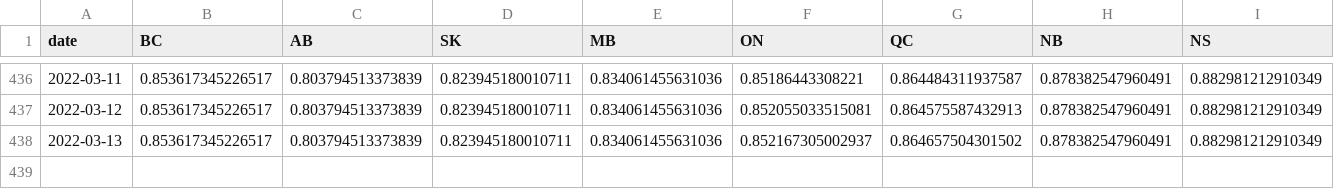
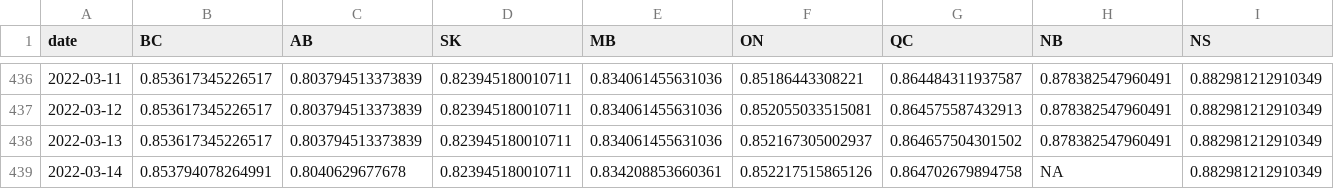
Before and after one commit to trevortombe/covidgraphs, a CSV file: Files/prov_atleastone.csv, drawn as a sheet; only a part is shown, gaps mark what is left out; rows hold the shown columns only; the diff names each change by its address in the sheet, - before the commit and + after, or states it on an @@ line.

```diff
--- a/Files/prov_atleastone.csv
+++ b/Files/prov_atleastone.csv
+row 439: 2022-03-14 | 0.853794078264991 | 0.8040629677678 | 0.823945180010711 | 0.834208853660361 | 0.852217515865126 | 0.864702679894758 | NA | 0.882981212910349
```
Also changed, not shown: Files/MapData.csv, Files/ProvTable.csv, 54 other files.
